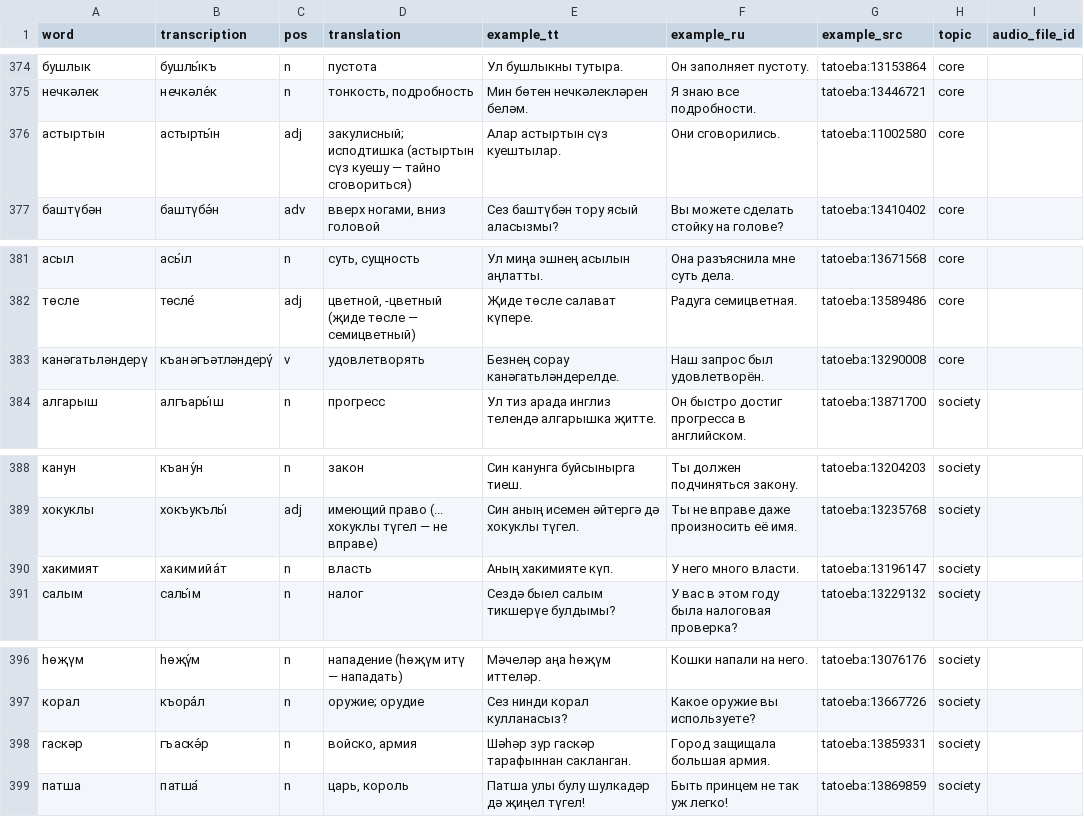
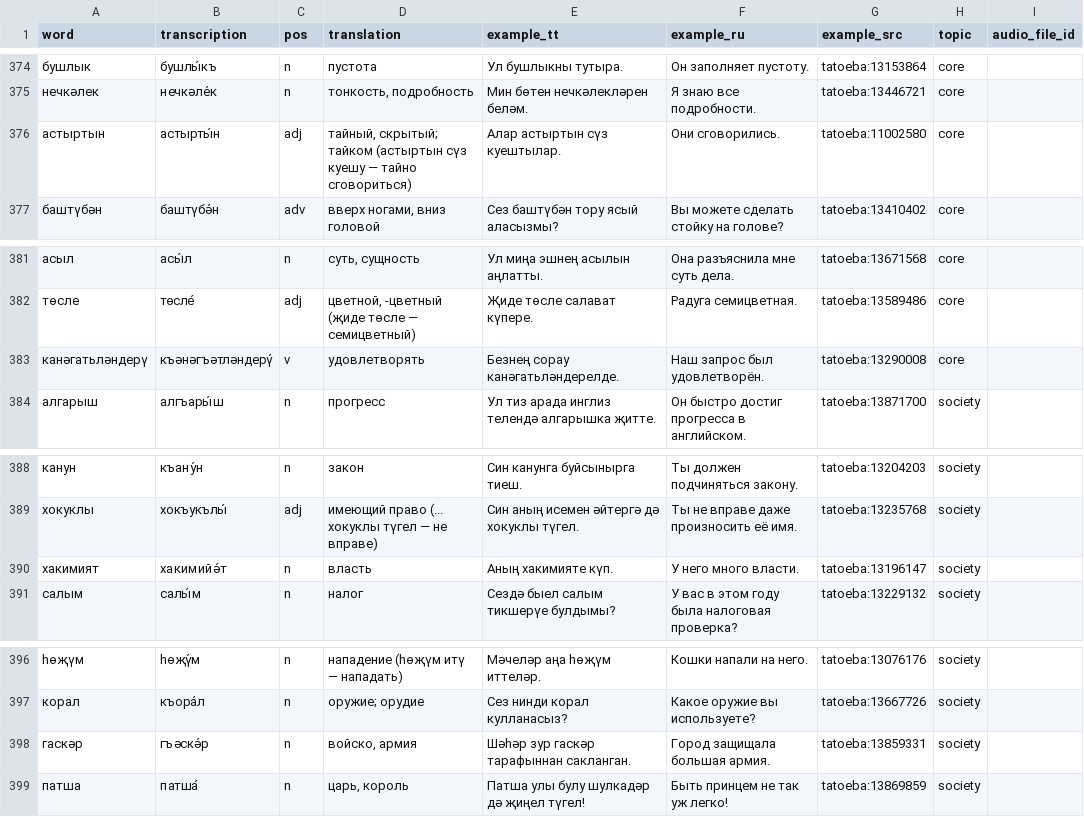
Before and after one commit to Iskander-ibragimov/kabatla-bot, a CSV file: data/catalog/b1.csv, drawn as a sheet; only a part is shown, gaps mark what is left out; the diff covers the shown part only.

```diff
--- a/data/catalog/b1.csv
+++ b/data/catalog/b1.csv
@@ -375,3 +375,3 @@ word,transcription,pos,translation,example_tt,example_ru,example_src,topic,audio
 нечкәлек,нечкәле́к,n,"тонкость, подробность",Мин бөтен нечкәлекләрен беләм.,Я знаю все подробности.,tatoeba:13446721,core,
-астыртын,астырты́н,adj,закулисный; исподтишка (астыртын сүз куешу — тайно сговориться),Алар астыртын сүз куештылар.,Они сговорились.,tatoeba:11002580,core,
+астыртын,астырты́н,adj,"тайный, скрытый; тайком (астыртын сүз куешу — тайно сговориться)",Алар астыртын сүз куештылар.,Они сговорились.,tatoeba:11002580,core,
 баштүбән,баштүбә́н,adv,"вверх ногами, вниз головой",Сез баштүбән тору ясый аласызмы?,Вы можете сделать стойку на голове?,tatoeba:13410402,core,
@@ -382,3 +382,3 @@ word,transcription,pos,translation,example_tt,example_ru,example_src,topic,audio
 төсле,төсле́,adj,"цветной, -цветный (җиде төсле — семицветный)",Җиде төсле салават күпере.,Радуга семицветная.,tatoeba:13589486,core,
-канәгатьләндерү,къанәгъәтләндерү́,v,удовлетворять,Безнең сорау канәгатьләндерелде.,Наш запрос был удовлетворён.,tatoeba:13290008,core,
+канәгатьләндерү,къәнәгъәтләндерү́,v,удовлетворять,Безнең сорау канәгатьләндерелде.,Наш запрос был удовлетворён.,tatoeba:13290008,core,
 алгарыш,алгъары́ш,n,прогресс,Ул тиз арада инглиз телендә алгарышка җитте.,Он быстро достиг прогресса в английском.,tatoeba:13871700,society,
@@ -389,3 +389,3 @@ word,transcription,pos,translation,example_tt,example_ru,example_src,topic,audio
 хокуклы,хокъукълы́,adj,имеющий право (... хокуклы түгел — не вправе),Син аның исемен әйтергә дә хокуклы түгел.,Ты не вправе даже произносить её имя.,tatoeba:13235768,society,
-хакимият,хакимийа́т,n,власть,Аның хакимияте күп.,У него много власти.,tatoeba:13196147,society,
+хакимият,хакимийә́т,n,власть,Аның хакимияте күп.,У него много власти.,tatoeba:13196147,society,
 салым,салы́м,n,налог,Сездә быел салым тикшерүе булдымы?,У вас в этом году была налоговая проверка?,tatoeba:13229132,society,
@@ -397,3 +397,3 @@ word,transcription,pos,translation,example_tt,example_ru,example_src,topic,audio
 корал,къора́л,n,оружие; орудие,Сез нинди корал кулланасыз?,Какое оружие вы используете?,tatoeba:13667726,society,
-гаскәр,гъаскә́р,n,"войско, армия",Шәһәр зур гаскәр тарафыннан сакланган.,Город защищала большая армия.,tatoeba:13859331,society,
+гаскәр,гъәскә́р,n,"войско, армия",Шәһәр зур гаскәр тарафыннан сакланган.,Город защищала большая армия.,tatoeba:13859331,society,
 патша,патша́,n,"царь, король",Патша улы булу шулкадәр дә җиңел түгел!,Быть принцем не так уж легко!,tatoeba:13869859,society,
```
Also changed, not shown: 27 edited cells elsewhere in this file, 3 other files.
